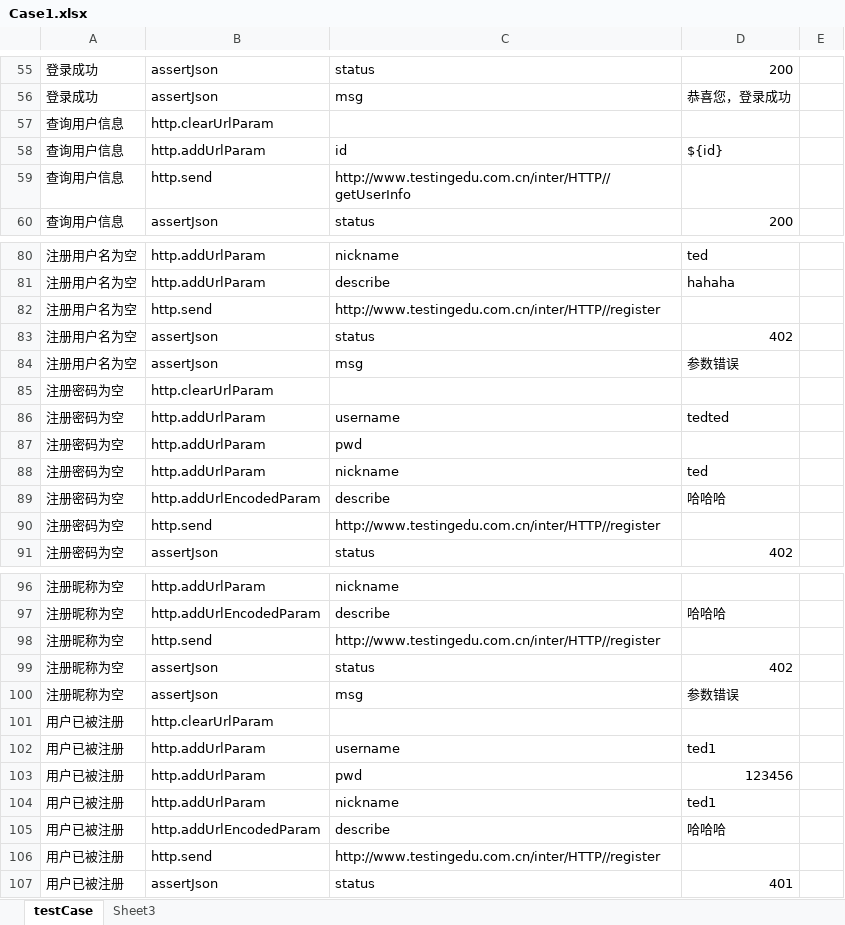
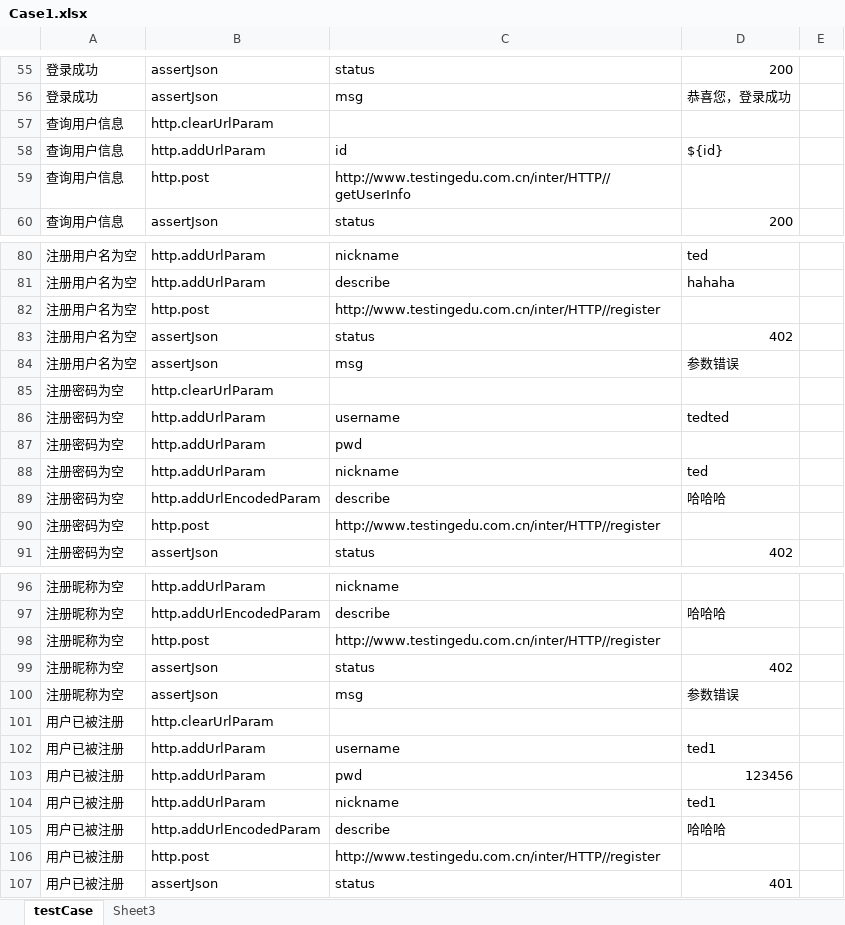
Before and after one commit to zghnwsq/InterfaceTest, an Excel workbook: testCase/Case1.xlsx, sheet testCase, drawn as a sheet; only a part is shown, gaps mark what is left out; values as stored, in another font and other column widths than the file's, no borders; the diff covers the shown part only; the diff names each change by its address in the sheet, - before the commit and + after, or states it on an @@ line.

```diff
--- a/testCase/Case1.xlsx (sheet testCase)
+++ b/testCase/Case1.xlsx (sheet testCase)
-B59: http.send
+B59: http.post
-B82: http.send
+B82: http.post
-B90: http.send
+B90: http.post
-B98: http.send
+B98: http.post
-B106: http.send
+B106: http.post
```
Also changed, not shown: 16 edited cells elsewhere in this sheet, 2 other files.
